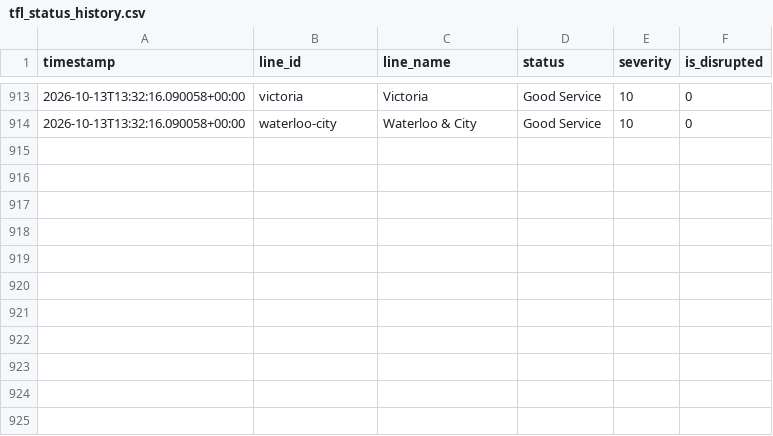
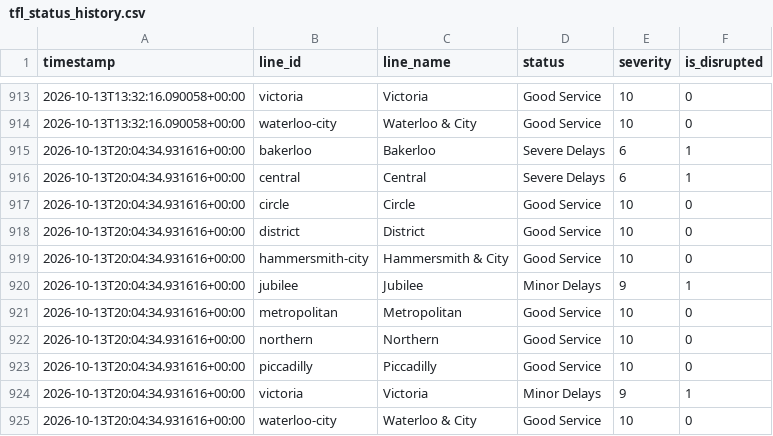
Before and after one commit to MFaisal077/TFL-Analaysis-Project, a CSV file: data/tfl_status_history.csv, drawn as a sheet; only a part is shown, gaps mark what is left out; the diff names each change by its address in the sheet, - before the commit and + after, or states it on an @@ line.

```diff
--- a/data/tfl_status_history.csv
+++ b/data/tfl_status_history.csv
+row 915: 2026-10-13T20:04:34.931616+00:00 | bakerloo | Bakerloo | Severe Delays | 6 | 1
+row 916: 2026-10-13T20:04:34.931616+00:00 | central | Central | Severe Delays | 6 | 1
+row 917: 2026-10-13T20:04:34.931616+00:00 | circle | Circle | Good Service | 10 | 0
+row 918: 2026-10-13T20:04:34.931616+00:00 | district | District | Good Service | 10 | 0
+row 919: 2026-10-13T20:04:34.931616+00:00 | hammersmith-city | Hammersmith & City | Good Service | 10 | 0
+row 920: 2026-10-13T20:04:34.931616+00:00 | jubilee | Jubilee | Minor Delays | 9 | 1
+row 921: 2026-10-13T20:04:34.931616+00:00 | metropolitan | Metropolitan | Good Service | 10 | 0
+row 922: 2026-10-13T20:04:34.931616+00:00 | northern | Northern | Good Service | 10 | 0
+row 923: 2026-10-13T20:04:34.931616+00:00 | piccadilly | Piccadilly | Good Service | 10 | 0
+row 924: 2026-10-13T20:04:34.931616+00:00 | victoria | Victoria | Minor Delays | 9 | 1
+row 925: 2026-10-13T20:04:34.931616+00:00 | waterloo-city | Waterloo & City | Good Service | 10 | 0
```
Also changed, not shown: 1 other file.
